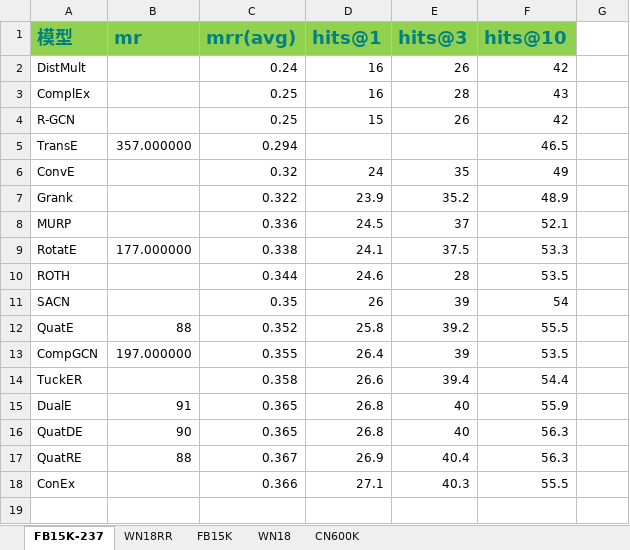
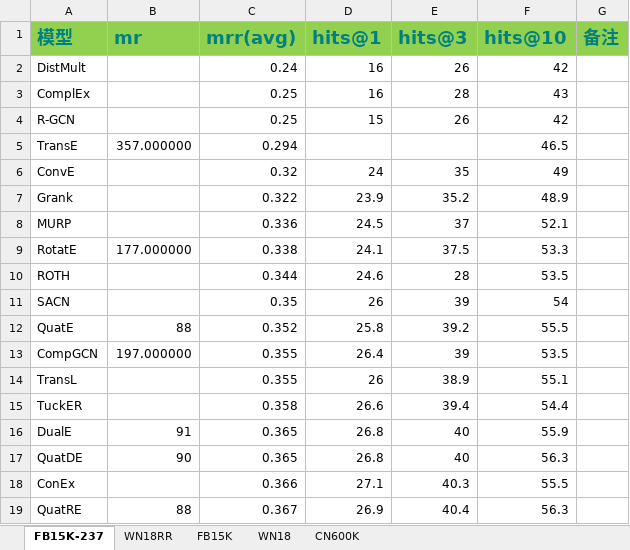
Before and after one commit to siberia0015/Paper-Report, an Excel workbook: 实验室/数据合集/链路预测.xlsx, sheet FB15K-237, drawn as a sheet; values as stored, in another font and other column widths than the file's, no borders; the diff names each change by its address in the sheet, - before the commit and + after, or states it on an @@ line.

```diff
--- a/实验室/数据合集/链路预测.xlsx (sheet FB15K-237)
+++ b/实验室/数据合集/链路预测.xlsx (sheet FB15K-237)
-G1: (empty)
+G1: 备注
-G1 fill: none
+G1 fill: #92D050
+row 14: TransL |  | 0.355 | 26 | 38.9 | 55.1
```
Also changed, not shown: sheet WN18RR, 实验室/数据合集/DualE改.xlsx, 6 other files.
